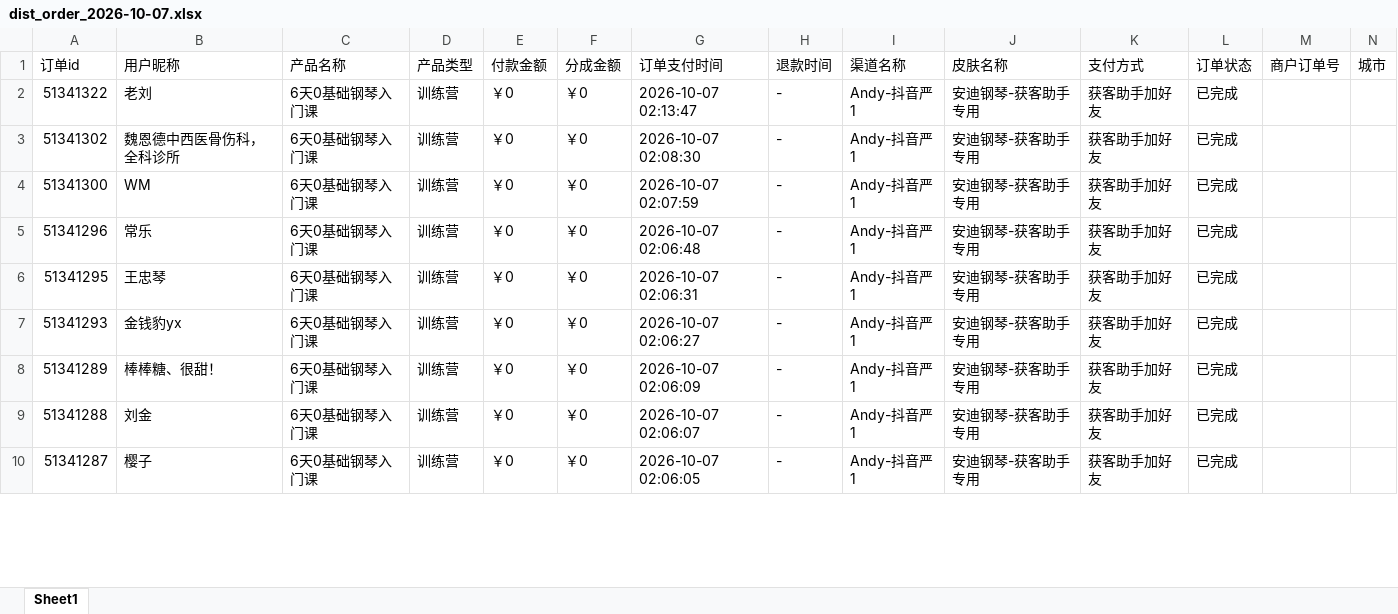
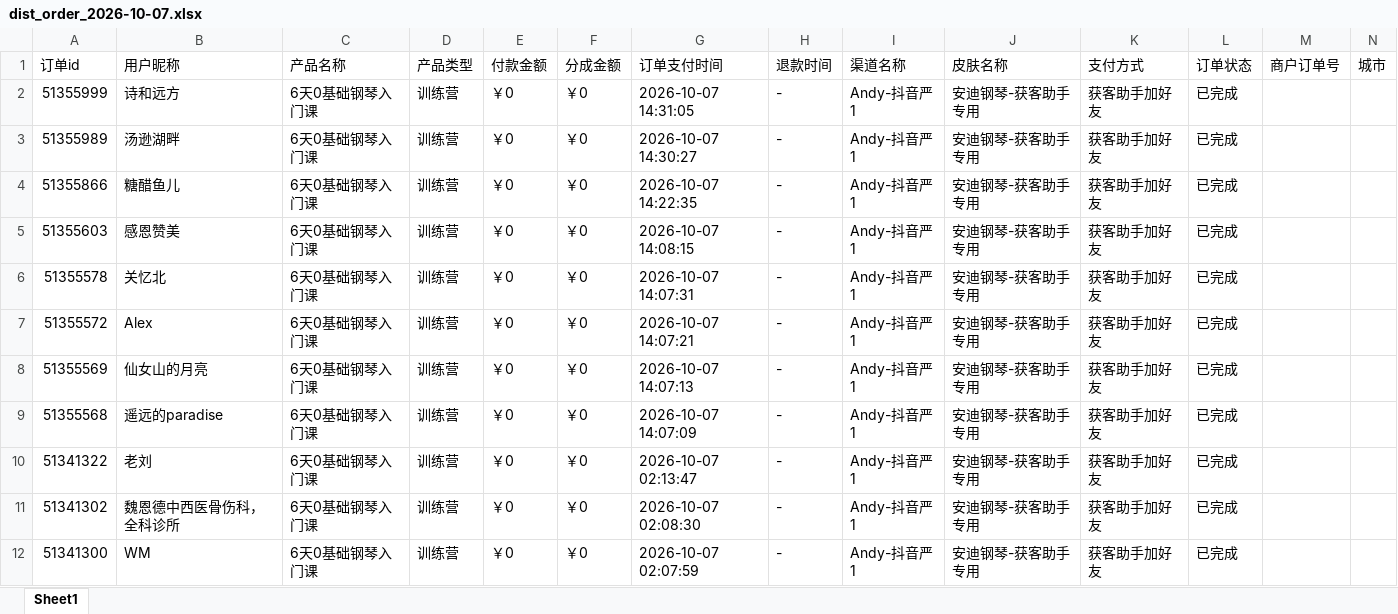
Before and after one commit to JNC121314/jianzhi-dashboard, an Excel workbook: data/exports/严总/dist_order_2026-10-07.xlsx, sheet Sheet1, drawn as a sheet; only a part is shown; the shorter side is filled out with more unchanged rows; values as stored, in another font and other column widths than the file's, no borders; the diff names each change by its address in the sheet, - before the commit and + after, or states it on an @@ line.

```diff
--- a/data/exports/严总/dist_order_2026-10-07.xlsx (sheet Sheet1)
+++ b/data/exports/严总/dist_order_2026-10-07.xlsx (sheet Sheet1)
+row 2: 51355999 | 诗和远方 | 6天0基础钢琴入门课 | 训练营 | ￥0 | ￥0 | 2026-10-07 14:31:05 | - | Andy-抖音严1 | 安迪钢琴-获客助手专用 | 获客助手加好友 | 已完成
+row 3: 51355989 | 汤逊湖畔 | 6天0基础钢琴入门课 | 训练营 | ￥0 | ￥0 | 2026-10-07 14:30:27 | - | Andy-抖音严1 | 安迪钢琴-获客助手专用 | 获客助手加好友 | 已完成
+row 4: 51355866 | 糖醋鱼儿 | 6天0基础钢琴入门课 | 训练营 | ￥0 | ￥0 | 2026-10-07 14:22:35 | - | Andy-抖音严1 | 安迪钢琴-获客助手专用 | 获客助手加好友 | 已完成
+row 5: 51355603 | 感恩赞美 | 6天0基础钢琴入门课 | 训练营 | ￥0 | ￥0 | 2026-10-07 14:08:15 | - | Andy-抖音严1 | 安迪钢琴-获客助手专用 | 获客助手加好友 | 已完成
+row 6: 51355578 | 关忆北 | 6天0基础钢琴入门课 | 训练营 | ￥0 | ￥0 | 2026-10-07 14:07:31 | - | Andy-抖音严1 | 安迪钢琴-获客助手专用 | 获客助手加好友 | 已完成
+row 7: 51355572 | Alex | 6天0基础钢琴入门课 | 训练营 | ￥0 | ￥0 | 2026-10-07 14:07:21 | - | Andy-抖音严1 | 安迪钢琴-获客助手专用 | 获客助手加好友 | 已完成
+row 8: 51355569 | 仙女山的月亮 | 6天0基础钢琴入门课 | 训练营 | ￥0 | ￥0 | 2026-10-07 14:07:13 | - | Andy-抖音严1 | 安迪钢琴-获客助手专用 | 获客助手加好友 | 已完成
+row 9: 51355568 | 遥远的paradise | 6天0基础钢琴入门课 | 训练营 | ￥0 | ￥0 | 2026-10-07 14:07:09 | - | Andy-抖音严1 | 安迪钢琴-获客助手专用 | 获客助手加好友 | 已完成
```
Also changed, not shown: data/exports/毛毛矩阵/dist_order_2026-10-07.xlsx, data/exports/王颖瑜伽/dist_order_2026-10-07.xlsx, 6 other files.
